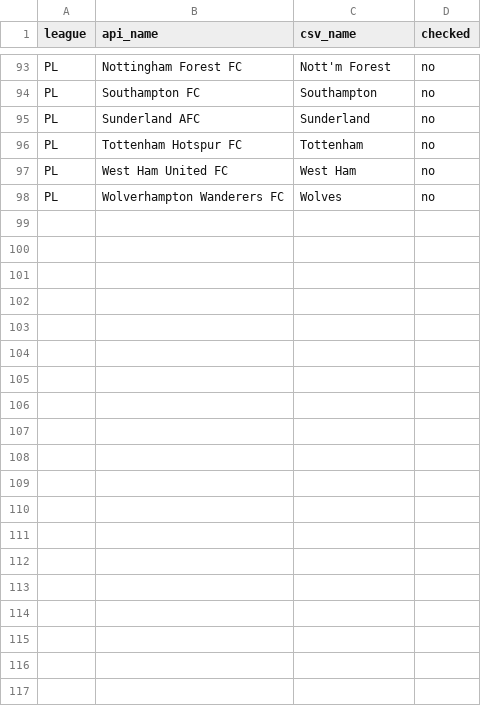
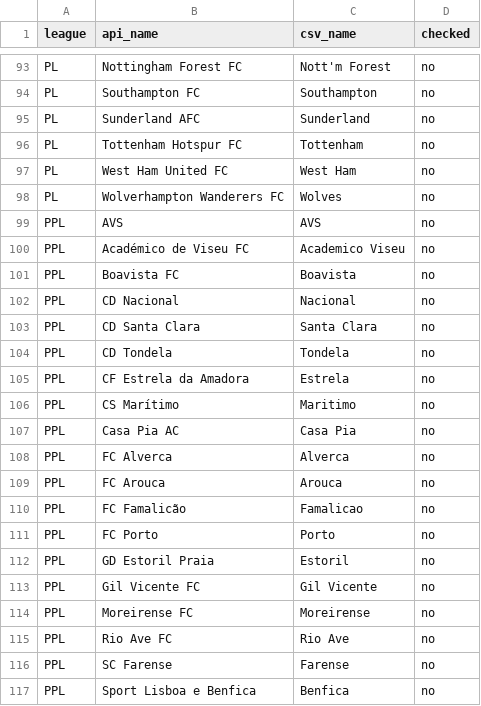
Before and after one commit to Alexmano7/referee-cards, a CSV file: config/team_name_mapping.csv, drawn as a sheet; only a part is shown, gaps mark what is left out; the diff covers the shown part only; the diff names each change by its address in the sheet, - before the commit and + after, or states it on an @@ line.

```diff
--- a/config/team_name_mapping.csv
+++ b/config/team_name_mapping.csv
+row 99: PPL | AVS | AVS | no
+row 100: PPL | Académico de Viseu FC | Academico Viseu | no
+row 101: PPL | Boavista FC | Boavista | no
+row 102: PPL | CD Nacional | Nacional | no
+row 103: PPL | CD Santa Clara | Santa Clara | no
+row 104: PPL | CD Tondela | Tondela | no
+row 105: PPL | CF Estrela da Amadora | Estrela | no
+row 106: PPL | CS Marítimo | Maritimo | no
+row 107: PPL | Casa Pia AC | Casa Pia | no
+row 108: PPL | FC Alverca | Alverca | no
+row 109: PPL | FC Arouca | Arouca | no
+row 110: PPL | FC Famalicão | Famalicao | no
+row 111: PPL | FC Porto | Porto | no
+row 112: PPL | GD Estoril Praia | Estoril | no
+row 113: PPL | Gil Vicente FC | Gil Vicente | no
+row 114: PPL | Moreirense FC | Moreirense | no
+row 115: PPL | Rio Ave FC | Rio Ave | no
+row 116: PPL | SC Farense | Farense | no
+row 117: PPL | Sport Lisboa e Benfica | Benfica | no
```
Also changed, not shown: 27 added rows elsewhere in this file, 12 other files.
